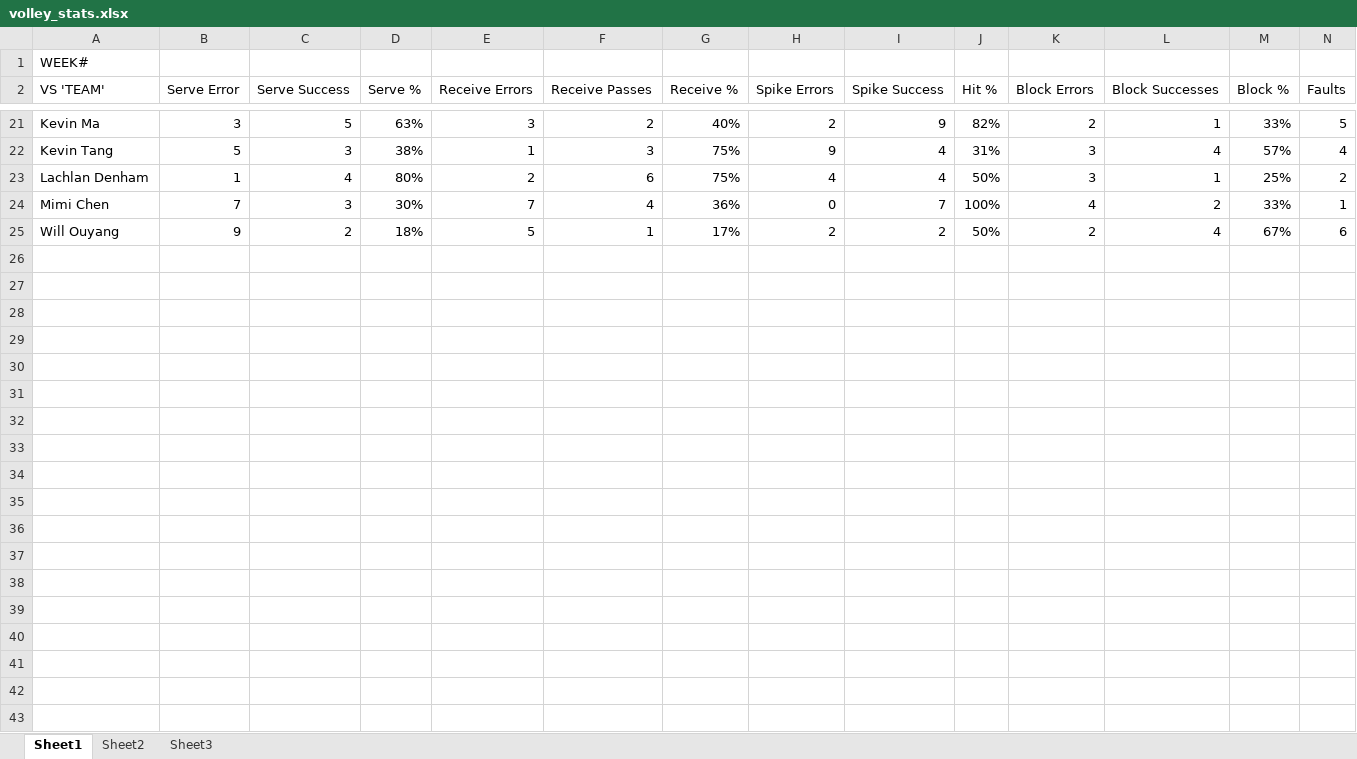
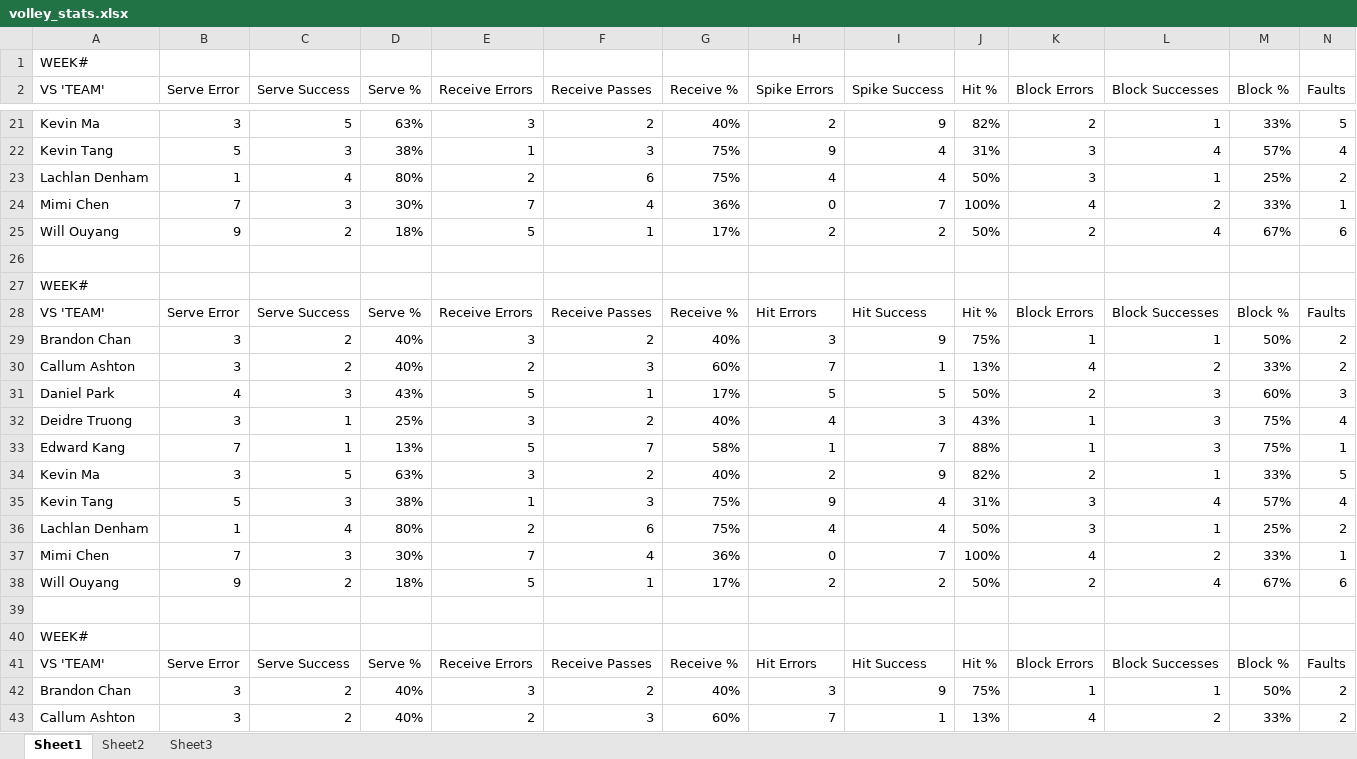
Before and after one commit to zxcv-zxcv-zxcv/volleyball-data-wrangling, an Excel workbook: data/volley_stats.xlsx, sheet Sheet1, drawn as a sheet; only a part is shown, gaps mark what is left out; values as stored, in another font and other column widths than the file's, no borders; the diff covers the shown part only; the diff names each change by its address in the sheet, - before the commit and + after, or states it on an @@ line.

Commit message:
Update volley_stats.xlsx
Updated to contain all 11 weeks in the season. All data values are placeholders

```diff
--- a/data/volley_stats.xlsx (sheet Sheet1)
+++ b/data/volley_stats.xlsx (sheet Sheet1)
+row 26: (empty)
+row 27: WEEK#
+row 28: VS 'TEAM' | Serve Error | Serve Success | Serve % | Receive Errors | Receive Passes | Receive % | Hit Errors | Hit Success | Hit % | Block Errors | Block Successes | Block % | Faults
+row 29: Brandon Chan | 3 | 2 | 40% | 3 | 2 | 40% | 3 | 9 | 75% | 1 | 1 | 50% | 2
+row 30: Callum Ashton | 3 | 2 | 40% | 2 | 3 | 60% | 7 | 1 | 13% | 4 | 2 | 33% | 2
+row 31: Daniel Park | 4 | 3 | 43% | 5 | 1 | 17% | 5 | 5 | 50% | 2 | 3 | 60% | 3
+row 32: Deidre Truong | 3 | 1 | 25% | 3 | 2 | 40% | 4 | 3 | 43% | 1 | 3 | 75% | 4
+row 33: Edward Kang | 7 | 1 | 13% | 5 | 7 | 58% | 1 | 7 | 88% | 1 | 3 | 75% | 1
+row 34: Kevin Ma | 3 | 5 | 63% | 3 | 2 | 40% | 2 | 9 | 82% | 2 | 1 | 33% | 5
+row 35: Kevin Tang | 5 | 3 | 38% | 1 | 3 | 75% | 9 | 4 | 31% | 3 | 4 | 57% | 4
+row 36: Lachlan Denham | 1 | 4 | 80% | 2 | 6 | 75% | 4 | 4 | 50% | 3 | 1 | 25% | 2
+row 37: Mimi Chen | 7 | 3 | 30% | 7 | 4 | 36% | 0 | 7 | 100% | 4 | 2 | 33% | 1
+row 38: Will Ouyang | 9 | 2 | 18% | 5 | 1 | 17% | 2 | 2 | 50% | 2 | 4 | 67% | 6
+row 39: (empty)
+row 40: WEEK#
+row 41: VS 'TEAM' | Serve Error | Serve Success | Serve % | Receive Errors | Receive Passes | Receive % | Hit Errors | Hit Success | Hit % | Block Errors | Block Successes | Block % | Faults
+row 42: Brandon Chan | 3 | 2 | 40% | 3 | 2 | 40% | 3 | 9 | 75% | 1 | 1 | 50% | 2
+row 43: Callum Ashton | 3 | 2 | 40% | 2 | 3 | 60% | 7 | 1 | 13% | 4 | 2 | 33% | 2
```
Also changed, not shown: 99 added rows elsewhere in this sheet.
